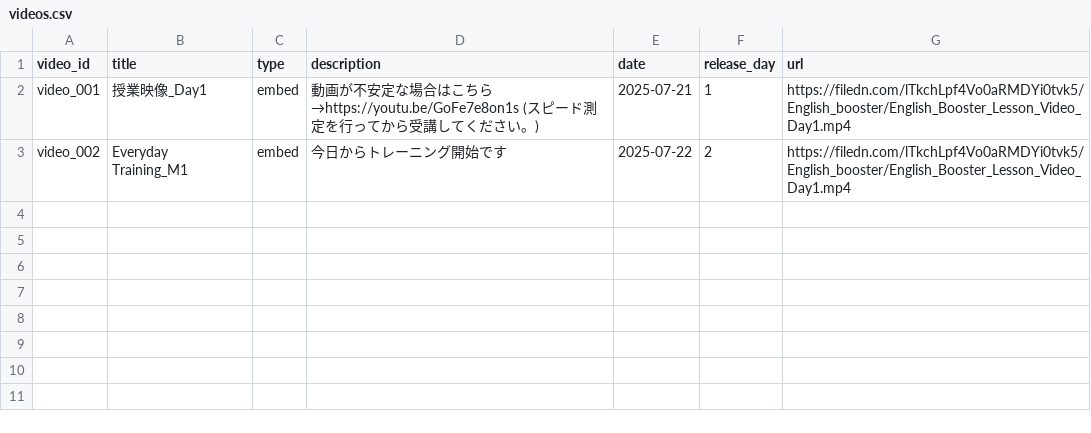
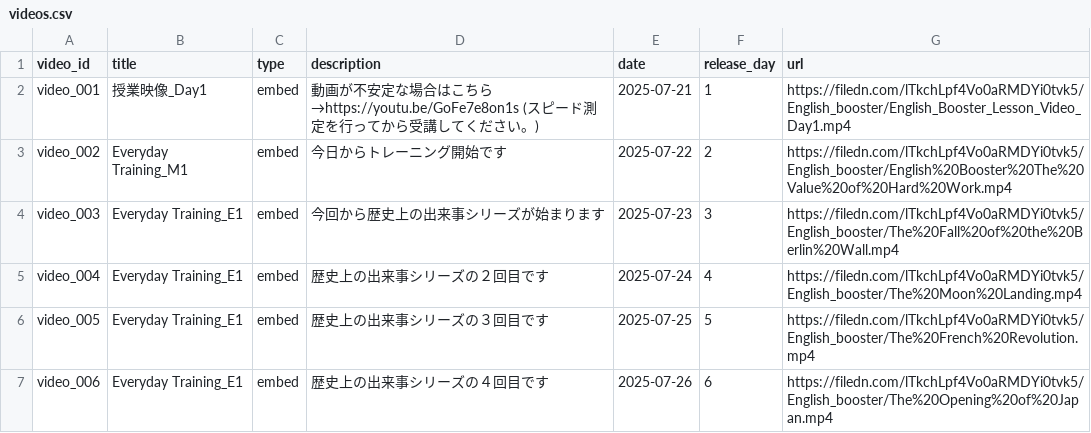
Before and after one commit to boost-ogawa/english-booster, a CSV file: videos.csv, drawn as a sheet.

Commit message:
Add video

```diff
--- a/videos.csv
+++ b/videos.csv
@@ -2,2 +2,6 @@ video_id,title,type,description,date,release_day,url
 video_001,授業映像_Day1,embed,"動画が不安定な場合はこちら→https://youtu.be/GoFe7e8on1s　(スピード測定を行ってから受講してください。)",2025-07-21,1,https://filedn.com/lTkchLpf4Vo0aRMDYi0tvk5/English_booster/English_Booster_Lesson_Video_Day1.mp4
-video_002,Everyday Training_M1,embed,今日からトレーニング開始です,2025-07-22,2,https://filedn.com/lTkchLpf4Vo0aRMDYi0tvk5/English_booster/English_Booster_Lesson_Video_Day1.mp4
+video_002,Everyday Training_M1,embed,今日からトレーニング開始です,2025-07-22,2,https://filedn.com/lTkchLpf4Vo0aRMDYi0tvk5/English_booster/English%20Booster%20The%20Value%20of%20Hard%20Work.mp4
+video_003,Everyday Training_E1,embed,今回から歴史上の出来事シリーズが始まります,2025-07-23,3,https://filedn.com/lTkchLpf4Vo0aRMDYi0tvk5/English_booster/The%20Fall%20of%20the%20Berlin%20Wall.mp4
+video_004,Everyday Training_E1,embed,歴史上の出来事シリーズの２回目です,2025-07-24,4,https://filedn.com/lTkchLpf4Vo0aRMDYi0tvk5/English_booster/The%20Moon%20Landing.mp4
+video_005,Everyday Training_E1,embed,歴史上の出来事シリーズの３回目です,2025-07-25,5,https://filedn.com/lTkchLpf4Vo0aRMDYi0tvk5/English_booster/The%20French%20Revolution.mp4
+video_006,Everyday Training_E1,embed,歴史上の出来事シリーズの４回目です,2025-07-26,6,https://filedn.com/lTkchLpf4Vo0aRMDYi0tvk5/English_booster/The%20Opening%20of%20Japan.mp4
```
